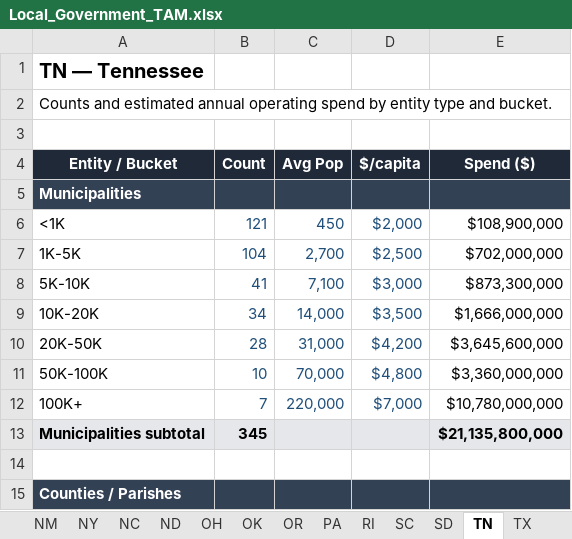
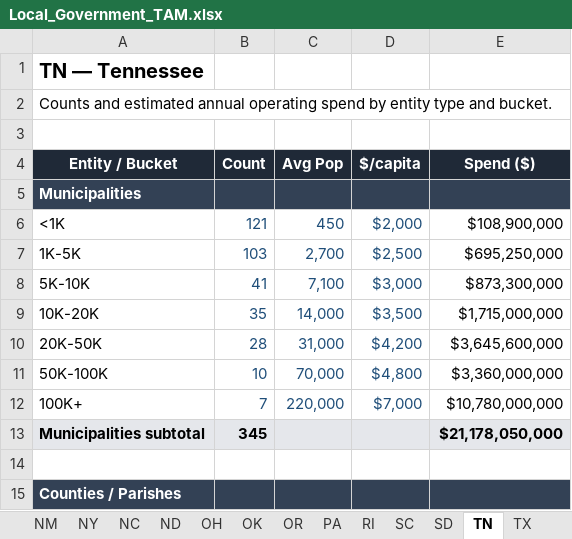
Before and after one commit to Tyler14141/Prospecting-app, an Excel workbook: TAM/Local_Government_TAM.xlsx, sheet TN, drawn as a sheet; only a part is shown; values as stored, in another font and other column widths than the file's, no borders; the diff names each change by its address in the sheet, - before the commit and + after, or states it on an @@ line.

```diff
--- a/TAM/Local_Government_TAM.xlsx (sheet TN)
+++ b/TAM/Local_Government_TAM.xlsx (sheet TN)
-B7 (Count): 104
+B7 (Count): 103
-E7 (Spend ($)): $702,000,000
+E7 (Spend ($)): $695,250,000
-B9 (Count): 34
+B9 (Count): 35
-E9 (Spend ($)): $1,666,000,000
+E9 (Spend ($)): $1,715,000,000
-E13 (Spend ($)): $21,135,800,000
+E13 (Spend ($)): $21,178,050,000
```
Also changed, not shown: sheet Summary, sheet WI, 44 other files.
